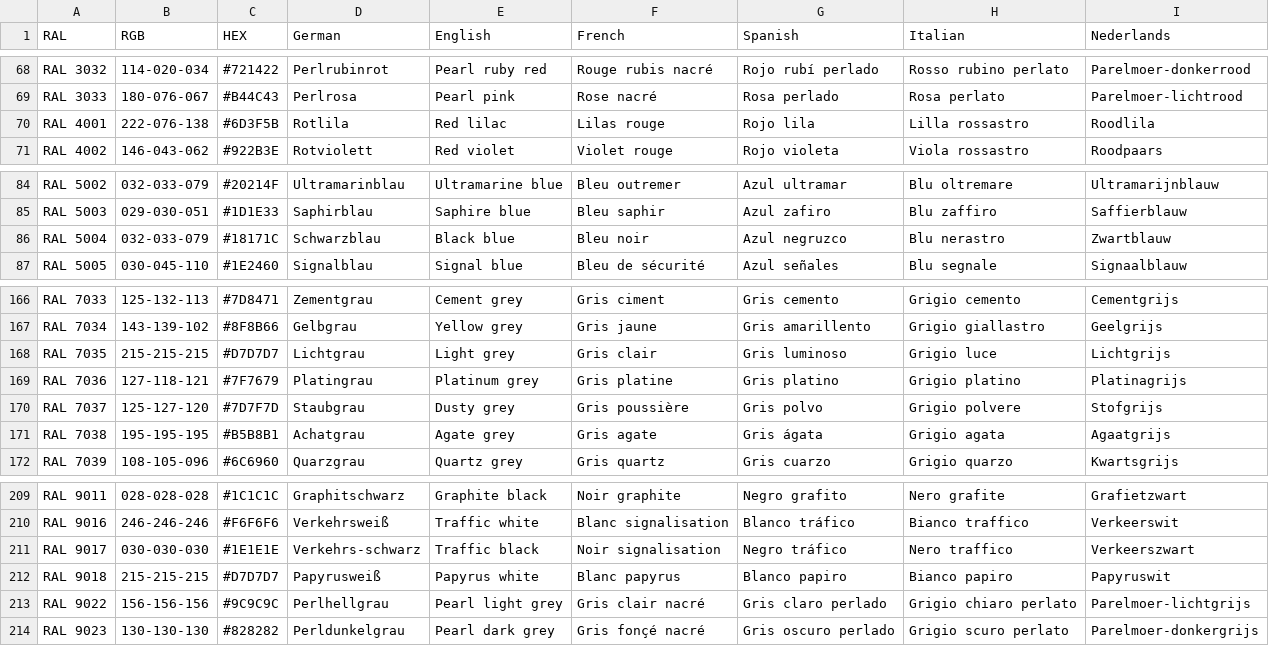
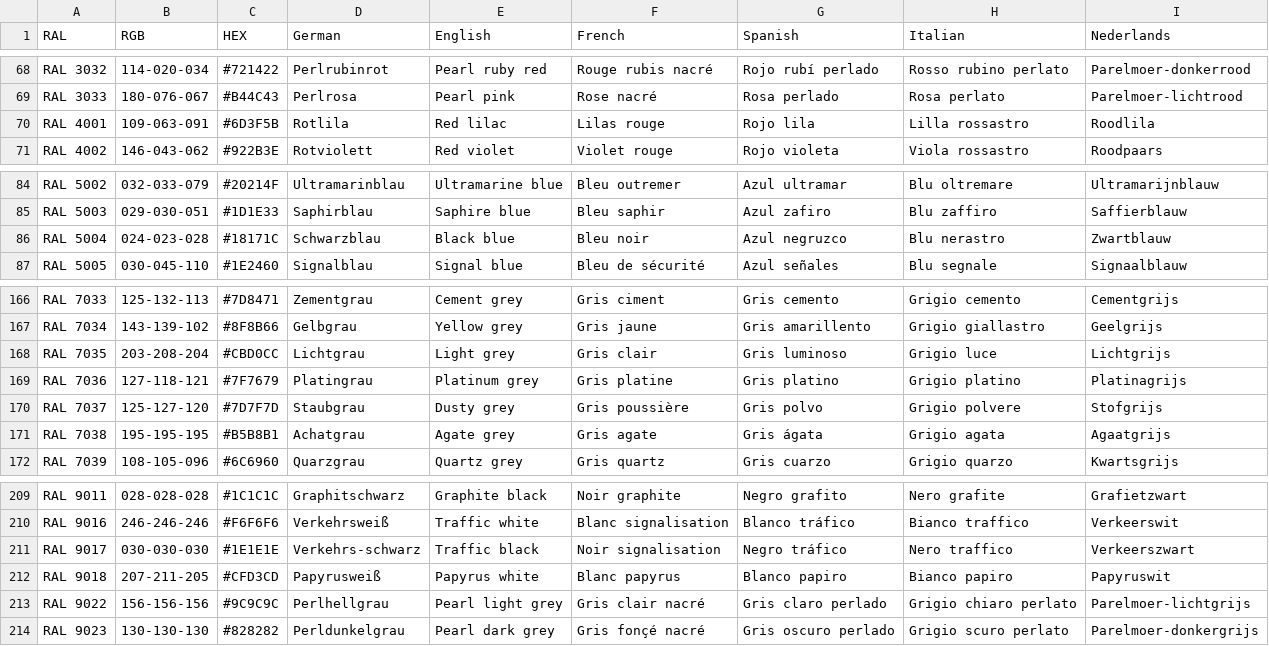
Before and after one commit to JohannesVoigt/ral-color-converter, a CSV file: ral_standard.csv, drawn as a sheet; only a part is shown, gaps mark what is left out.

```diff
--- a/ral_standard.csv
+++ b/ral_standard.csv
@@ -69,3 +69,3 @@ RAL 3032,114-020-034,#721422,Perlrubinrot,Pearl ruby red,Rouge rubis nacré,Roj
 RAL 3033,180-076-067,#B44C43,Perlrosa,Pearl pink,Rose nacré,Rosa perlado,Rosa perlato,"Parelmoer-lichtrood"
-RAL 4001,222-076-138,#6D3F5B,Rotlila,Red lilac,Lilas rouge,Rojo lila,Lilla rossastro,Roodlila
+RAL 4001,109-063-091,#6D3F5B,Rotlila,Red lilac,Lilas rouge,Rojo lila,Lilla rossastro,Roodlila
 RAL 4002,146-043-062,#922B3E,Rotviolett,Red violet,Violet rouge,Rojo violeta,Viola rossastro,Roodpaars
@@ -85,3 +85,3 @@ RAL 5002,032-033-079,#20214F,Ultramarinblau,Ultramarine blue,Bleu outremer,Azul
 RAL 5003,029-030-051,#1D1E33,Saphirblau,Saphire blue,Bleu saphir,Azul zafiro,Blu zaffiro,Saffierblauw
-RAL 5004,032-033-079,#18171C,Schwarzblau,Black blue,Bleu noir,Azul negruzco,Blu nerastro,Zwartblauw
+RAL 5004,024-023-028,#18171C,Schwarzblau,Black blue,Bleu noir,Azul negruzco,Blu nerastro,Zwartblauw
 RAL 5005,030-045-110,#1E2460,Signalblau,Signal blue,Bleu de sécurité,Azul señales,Blu segnale,Signaalblauw
@@ -167,3 +167,3 @@ RAL 7033,125-132-113,#7D8471,Zementgrau,Cement grey,Gris ciment,Gris cemento,Gri
 RAL 7034,143-139-102,#8F8B66,Gelbgrau,Yellow grey,Gris jaune,Gris amarillento,Grigio giallastro,Geelgrijs
-RAL 7035,215-215-215,#D7D7D7,Lichtgrau,Light grey,Gris clair,Gris luminoso,Grigio luce,Lichtgrijs
+RAL 7035,203-208-204,#CBD0CC,Lichtgrau,Light grey,Gris clair,Gris luminoso,Grigio luce,Lichtgrijs
 RAL 7036,127-118-121,#7F7679,Platingrau,Platinum grey,Gris platine,Gris platino,Grigio platino,Platinagrijs
@@ -211,3 +211,3 @@ RAL 9016,246-246-246,#F6F6F6,Verkehrsweiß,Traffic white,Blanc signalisation,Bla
 RAL 9017,030-030-030,#1E1E1E,Verkehrs-schwarz,Traffic black,Noir signalisation,Negro tráfico,Nero traffico,Verkeerszwart
-RAL 9018,215-215-215,#D7D7D7,Papyrusweiß,Papyrus white,Blanc papyrus,Blanco papiro,Bianco papiro,Papyruswit
+RAL 9018,207-211-205,#CFD3CD,Papyrusweiß,Papyrus white,Blanc papyrus,Blanco papiro,Bianco papiro,Papyruswit
 RAL 9022,156-156-156,#9C9C9C,Perlhellgrau,Pearl light grey,Gris clair nacré,Gris claro perlado,Grigio chiaro perlato,Parelmoer-lichtgrijs
```
